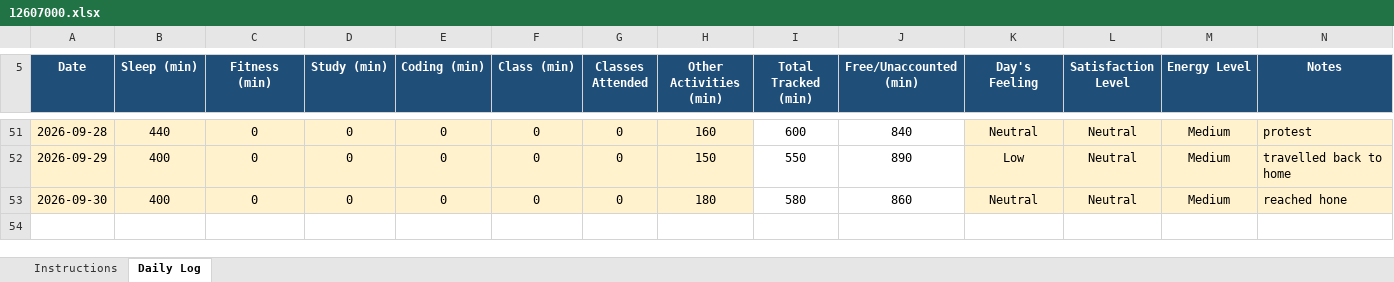
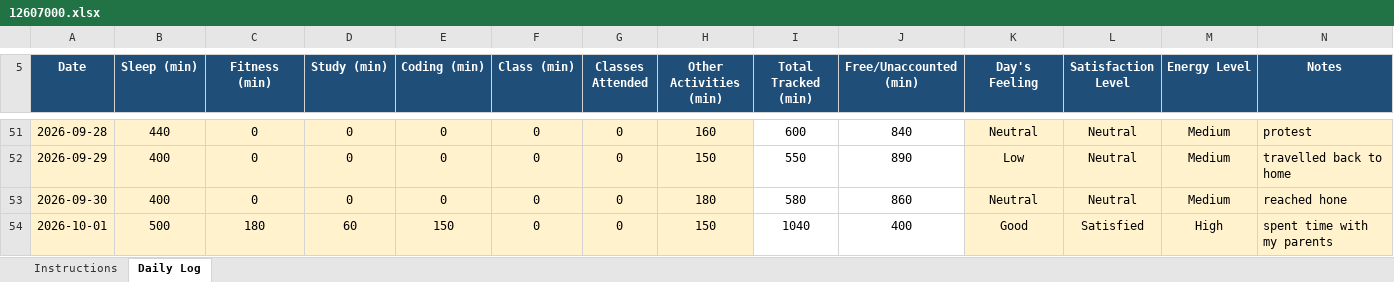
Before and after one commit to AbrarFayazBhat/12607000-Abrar-Fayaz-Bhat, an Excel workbook: 12607000.xlsx, sheet Daily Log, drawn as a sheet; only a part is shown, gaps mark what is left out; values as stored, in another font and other column widths than the file's, no borders; conditional formats not drawn; the diff names each change by its address in the sheet, - before the commit and + after, or states it on an @@ line.

Commit message:
Day 37

```diff
--- a/12607000.xlsx (sheet Daily Log)
+++ b/12607000.xlsx (sheet Daily Log)
+row 54: 2026-10-01 | 500 | 180 | 60 | 150 | 0 | 0 | 150 | 1040 | 400 | Good | Satisfied | High | spent time with my parents
```
